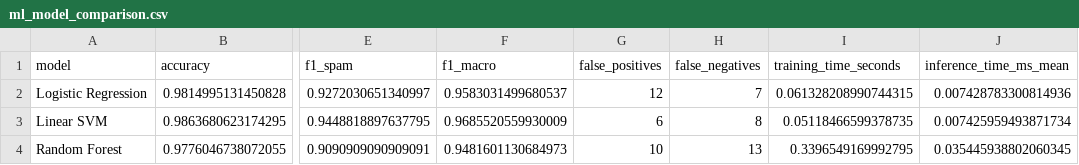
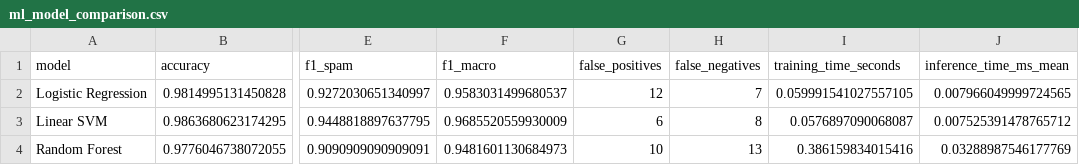
Before and after one commit to farahha/spamguard-fr-rncp38616, a CSV file: outputs/metrics/ml_model_comparison.csv, drawn as a sheet; only a part is shown, gaps mark what is left out; the diff names each change by its address in the sheet, - before the commit and + after, or states it on an @@ line.

```diff
--- a/outputs/metrics/ml_model_comparison.csv
+++ b/outputs/metrics/ml_model_comparison.csv
-I2 (training_time_seconds): 0.061328208990744315
+I2 (training_time_seconds): 0.059991541027557105
-J2 (inference_time_ms_mean): 0.007428783300814936
+J2 (inference_time_ms_mean): 0.007966049999724565
-I3 (training_time_seconds): 0.05118466599378735
+I3 (training_time_seconds): 0.0576897090068087
-J3 (inference_time_ms_mean): 0.007425959493871734
+J3 (inference_time_ms_mean): 0.007525391478765712
-I4 (training_time_seconds): 0.3396549169992795
+I4 (training_time_seconds): 0.386159834015416
-J4 (inference_time_ms_mean): 0.035445938802060345
+J4 (inference_time_ms_mean): 0.03288987546177769
```
Also changed, not shown: 11 other files.
